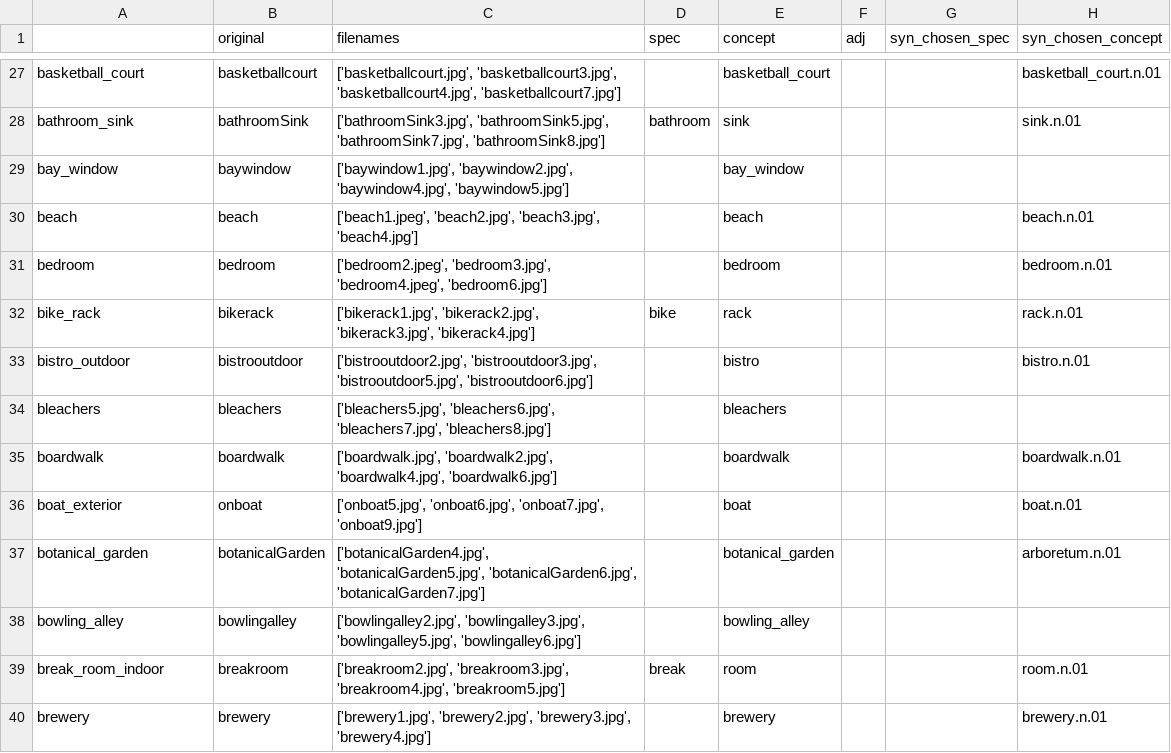
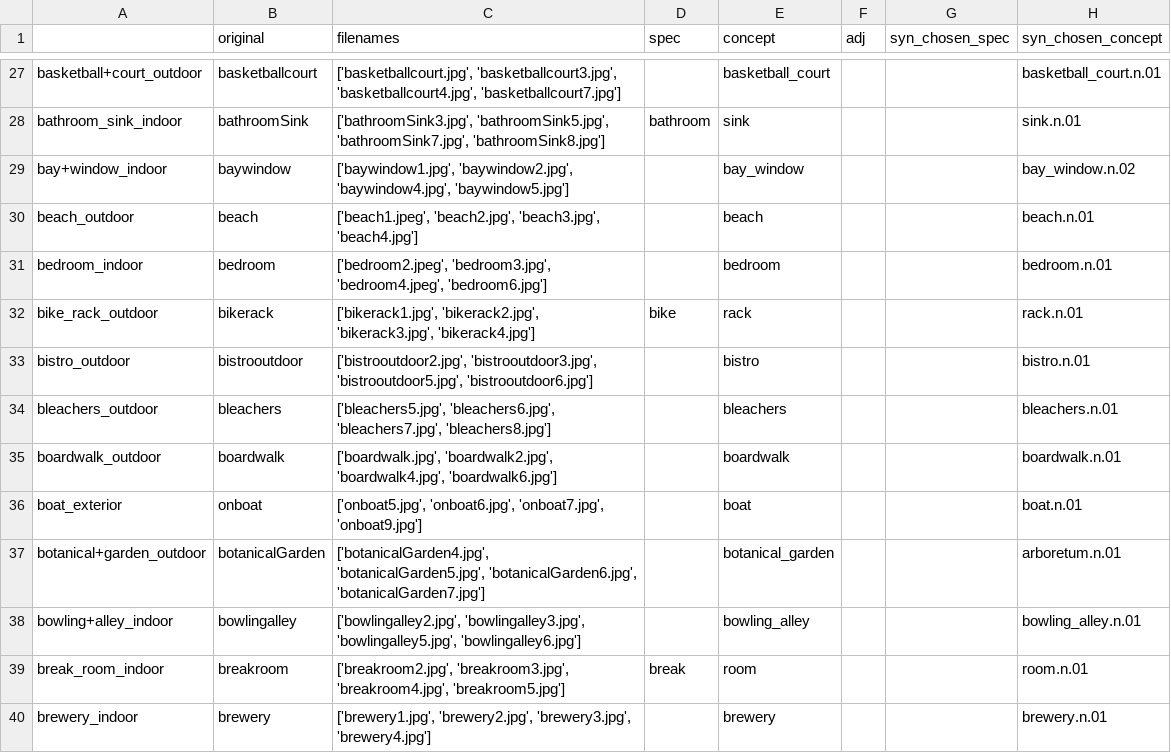
Before and after one commit to aripat/fMRIcaptioning, a CSV file: dataset.csv, drawn as a sheet; only a part is shown, gaps mark what is left out; the diff covers the shown part only; the diff names each change by its address in the sheet, - before the commit and + after, or states it on an @@ line.

```diff
--- a/dataset.csv
+++ b/dataset.csv
-A27: basketball_court
+A27: basketball+court_outdoor
-A28: bathroom_sink
+A28: bathroom_sink_indoor
-A29: bay_window
+A29: bay+window_indoor
-H29 (syn_chosen_concept): (empty)
+H29 (syn_chosen_concept): bay_window.n.02
-A30: beach
+A30: beach_outdoor
-A31: bedroom
+A31: bedroom_indoor
-A32: bike_rack
+A32: bike_rack_outdoor
-A34: bleachers
+A34: bleachers_outdoor
-H34 (syn_chosen_concept): (empty)
+H34 (syn_chosen_concept): bleachers.n.01
-A35: boardwalk
+A35: boardwalk_outdoor
-A37: botanical_garden
+A37: botanical+garden_outdoor
-A38: bowling_alley
+A38: bowling+alley_indoor
-H38 (syn_chosen_concept): (empty)
+H38 (syn_chosen_concept): bowling_alley.n.01
-A40: brewery
+A40: brewery_indoor
```
Also changed, not shown: 2 added rows, 2 removed rows and 56 edited cells elsewhere in this file, 1 other file.
